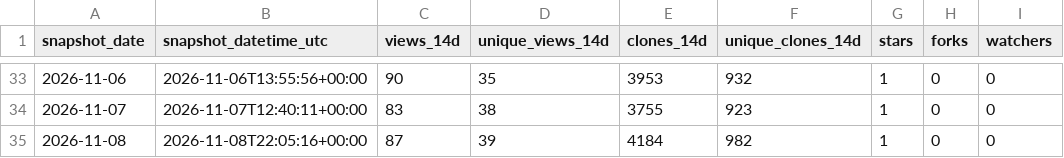
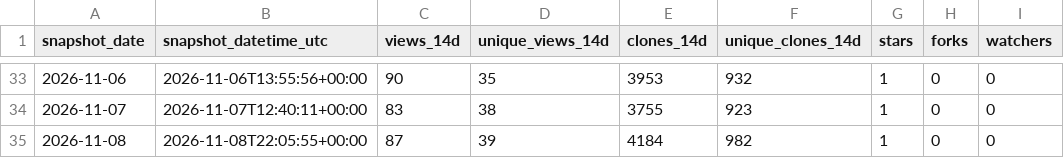
Before and after one commit to danielep71/K-SACCR, a CSV file: data/traffic.csv, drawn as a sheet; only a part is shown, gaps mark what is left out; the diff names each change by its address in the sheet, - before the commit and + after, or states it on an @@ line.

```diff
--- a/data/traffic.csv
+++ b/data/traffic.csv
-B35 (snapshot_datetime_utc): 2026-11-08T22:05:16+00:00
+B35 (snapshot_datetime_utc): 2026-11-08T22:05:55+00:00
```
